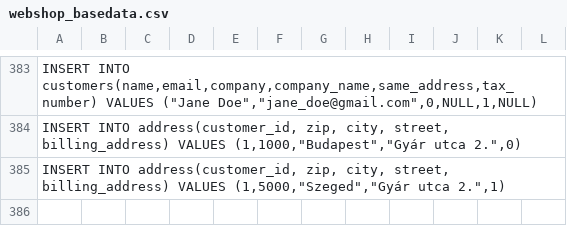
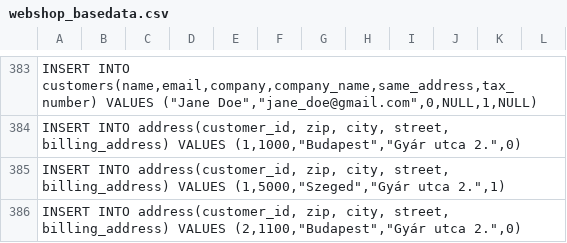
Before and after one commit to Ymifoto/Webshop, a CSV file: src/main/resources/webshop_basedata.csv, drawn as a sheet; only a part is shown, gaps mark what is left out; the diff names each change by its address in the sheet, - before the commit and + after, or states it on an @@ line.

```diff
--- a/src/main/resources/webshop_basedata.csv
+++ b/src/main/resources/webshop_basedata.csv
+row 386: INSERT INTO address(customer_id, zip, city, street, billing_address) VALUES (2,1100,"Budapest","Gyár utca 2.",0)
```
Also changed, not shown: 26 other files.
